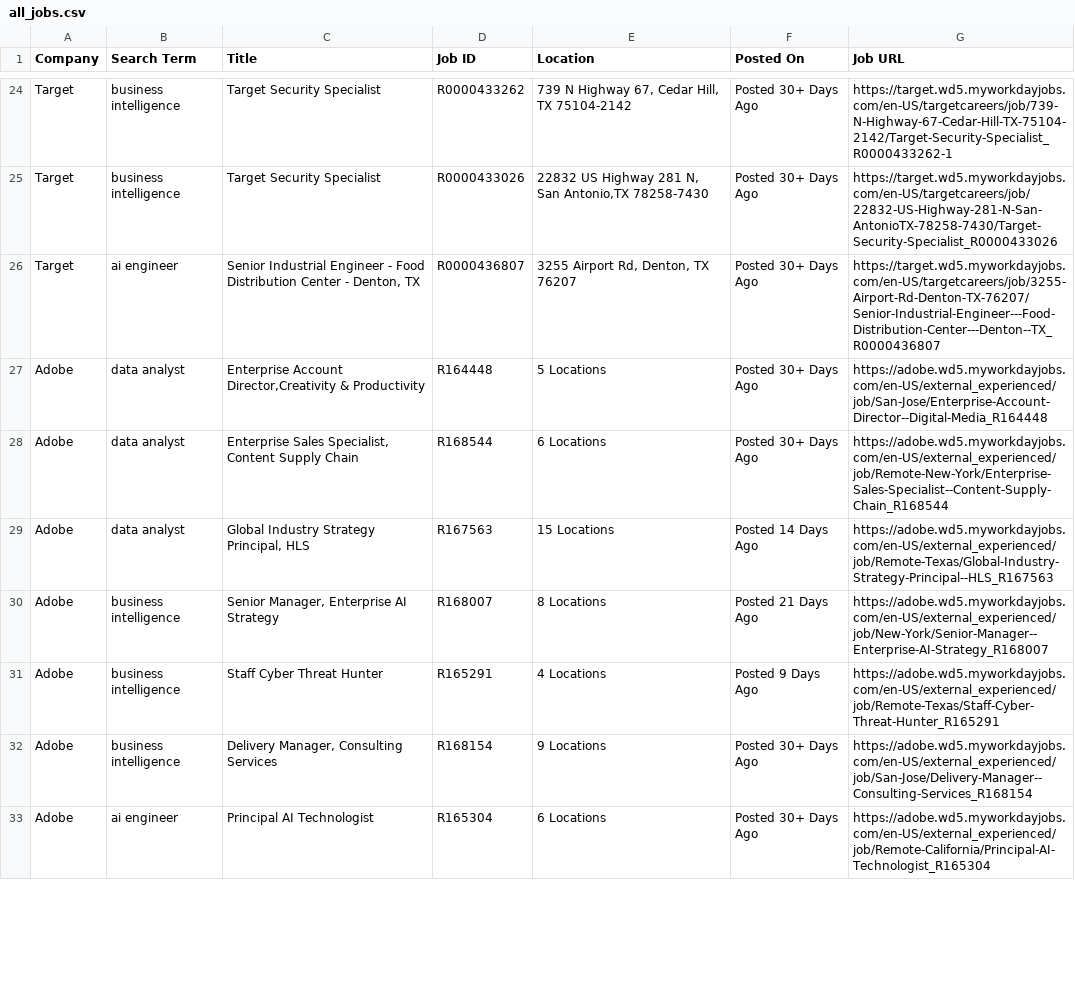
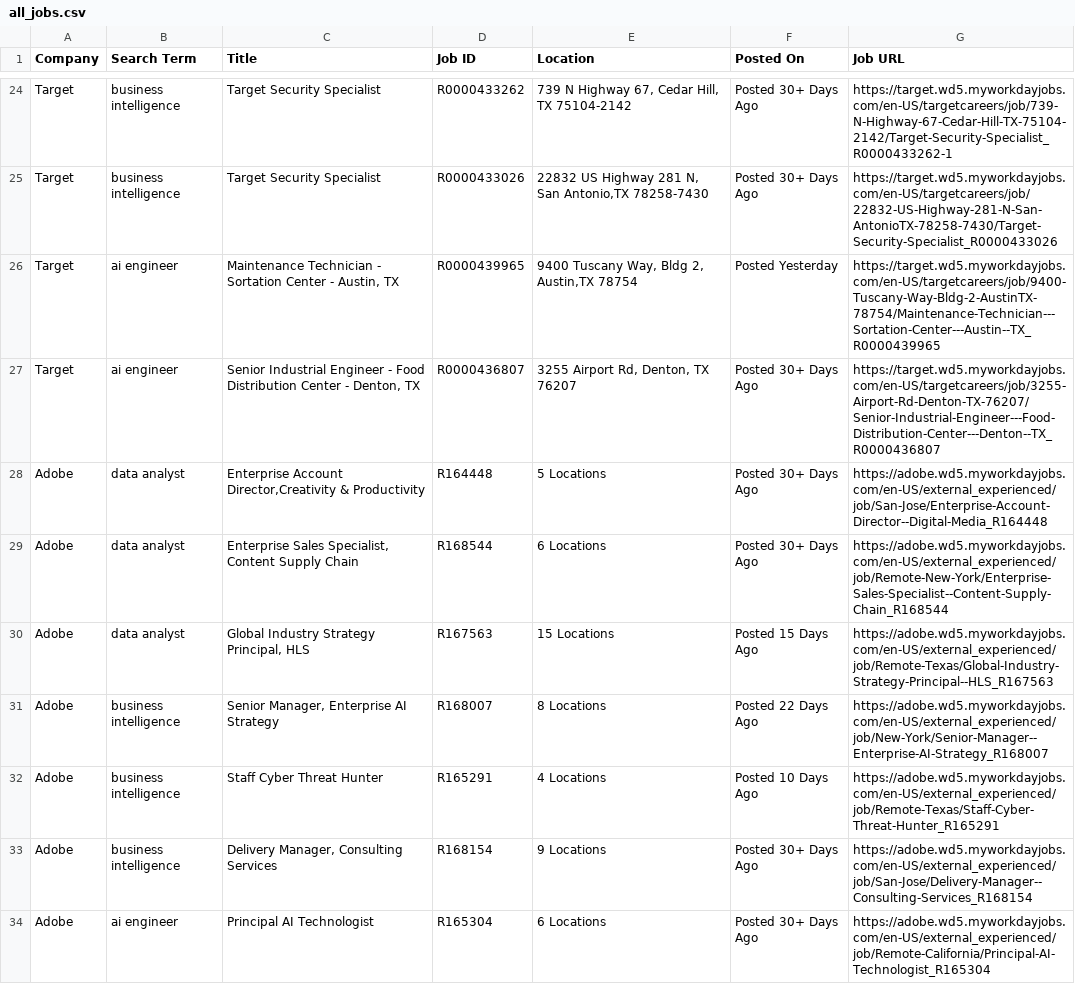
Before and after one commit to melbydick/BUSA521-Capstone, a CSV file: all_jobs.csv, drawn as a sheet; only a part is shown, gaps mark what is left out; the diff covers the shown part only.

```diff
--- a/all_jobs.csv
+++ b/all_jobs.csv
@@ -25,2 +25,3 @@ Target,business intelligence,Target Security Specialist,R0000433262,"739 N Highw
 Target,business intelligence,Target Security Specialist,R0000433026,"22832 US Highway 281 N, San Antonio,TX 78258-7430",Posted 30+ Days Ago,https://target.wd5.myworkdayjobs.com/en-US/targetcareers/job/22832-US-Highway-281-N-San-AntonioTX-78258-7430/Target-Security-Specialist_R0000433026
+Target,ai engineer,"Maintenance Technician - Sortation Center - Austin, TX",R0000439965,"9400 Tuscany Way, Bldg 2, Austin,TX 78754",Posted Yesterday,https://target.wd5.myworkdayjobs.com/en-US/targetcareers/job/9400-Tuscany-Way-Bldg-2-AustinTX-78754/Maintenance-Technician---Sortation-Center---Austin--TX_R0000439965
 Target,ai engineer,"Senior Industrial Engineer - Food Distribution Center - Denton, TX",R0000436807,"3255 Airport Rd, Denton, TX 76207",Posted 30+ Days Ago,https://target.wd5.myworkdayjobs.com/en-US/targetcareers/job/3255-Airport-Rd-Denton-TX-76207/Senior-Industrial-Engineer---Food-Distribution-Center---Denton--TX_R0000436807
@@ -28,5 +29,5 @@ Adobe,data analyst,"Enterprise Account Director,Creativity & Productivity",R1644
 Adobe,data analyst,"Enterprise Sales Specialist, Content Supply Chain",R168544,6 Locations,Posted 30+ Days Ago,https://adobe.wd5.myworkdayjobs.com/en-US/external_experienced/job/Remote-New-York/Enterprise-Sales-Specialist--Content-Supply-Chain_R168544
-Adobe,data analyst,"Global Industry Strategy Principal, HLS",R167563,15 Locations,Posted 14 Days Ago,https://adobe.wd5.myworkdayjobs.com/en-US/external_experienced/job/Remote-Texas/Global-Industry-Strategy-Principal--HLS_R167563
-Adobe,business intelligence,"Senior Manager, Enterprise AI Strategy",R168007,8 Locations,Posted 21 Days Ago,https://adobe.wd5.myworkdayjobs.com/en-US/external_experienced/job/New-York/Senior-Manager--Enterprise-AI-Strategy_R168007
-Adobe,business intelligence,Staff Cyber Threat Hunter,R165291,4 Locations,Posted 9 Days Ago,https://adobe.wd5.myworkdayjobs.com/en-US/external_experienced/job/Remote-Texas/Staff-Cyber-Threat-Hunter_R165291
+Adobe,data analyst,"Global Industry Strategy Principal, HLS",R167563,15 Locations,Posted 15 Days Ago,https://adobe.wd5.myworkdayjobs.com/en-US/external_experienced/job/Remote-Texas/Global-Industry-Strategy-Principal--HLS_R167563
+Adobe,business intelligence,"Senior Manager, Enterprise AI Strategy",R168007,8 Locations,Posted 22 Days Ago,https://adobe.wd5.myworkdayjobs.com/en-US/external_experienced/job/New-York/Senior-Manager--Enterprise-AI-Strategy_R168007
+Adobe,business intelligence,Staff Cyber Threat Hunter,R165291,4 Locations,Posted 10 Days Ago,https://adobe.wd5.myworkdayjobs.com/en-US/external_experienced/job/Remote-Texas/Staff-Cyber-Threat-Hunter_R165291
 Adobe,business intelligence,"Delivery Manager, Consulting Services",R168154,9 Locations,Posted 30+ Days Ago,https://adobe.wd5.myworkdayjobs.com/en-US/external_experienced/job/San-Jose/Delivery-Manager--Consulting-Services_R168154
```
Also changed, not shown: 1 added row, 1 removed row and 28 edited cells elsewhere in this file.
